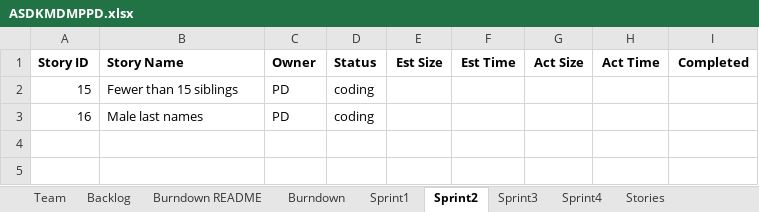
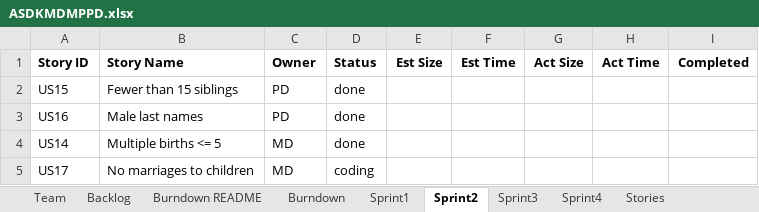
Before and after one commit to MKP21/Gedcom-Parser-CS555, an Excel workbook: ASDKMDMPPD.xlsx, sheet Sprint2, drawn as a sheet; values as stored, in another font and other column widths than the file's, no borders; the diff names each change by its address in the sheet, - before the commit and + after, or states it on an @@ line.

```diff
--- a/ASDKMDMPPD.xlsx (sheet Sprint2)
+++ b/ASDKMDMPPD.xlsx (sheet Sprint2)
-A2 (Story ID): 15
+A2 (Story ID): US15
-D2:D3 (Status): coding
+D2:D3 (Status): done
-A3 (Story ID): 16
+A3 (Story ID): US16
+row 4: US14 | Multiple births <= 5 | MD | done
+row 5: US17 | No marriages to children | MD | coding
```
Also changed, not shown: sheet Sprint1, sheet Burndown README, sheet Burndown, sheet Backlog, sheet Sprint3, charts or pictures.
